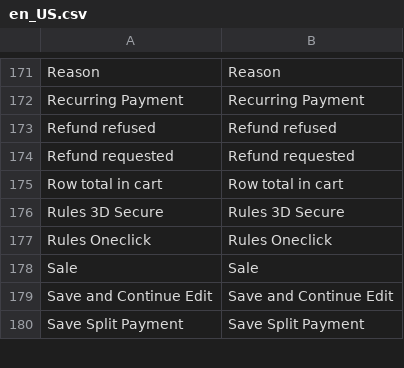
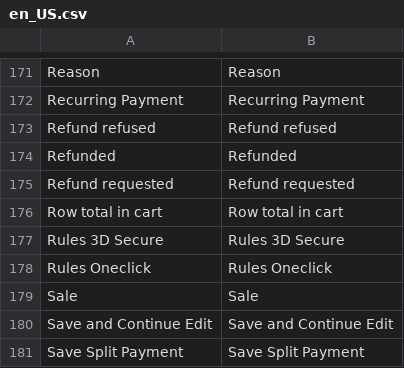
Before and after one commit to hipay/hipay-fullservice-sdk-magento2, a CSV file: i18n/en_US.csv, drawn as a sheet; only a part is shown, gaps mark what is left out; the diff names each change by its address in the sheet, - before the commit and + after, or states it on an @@ line.

```diff
--- a/i18n/en_US.csv
+++ b/i18n/en_US.csv
+row 174: Refunded | Refunded
```
Also changed, not shown: i18n/fr_FR.csv, 14 other files.
